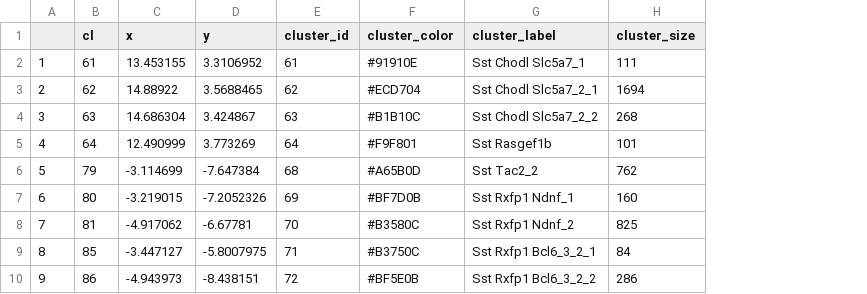
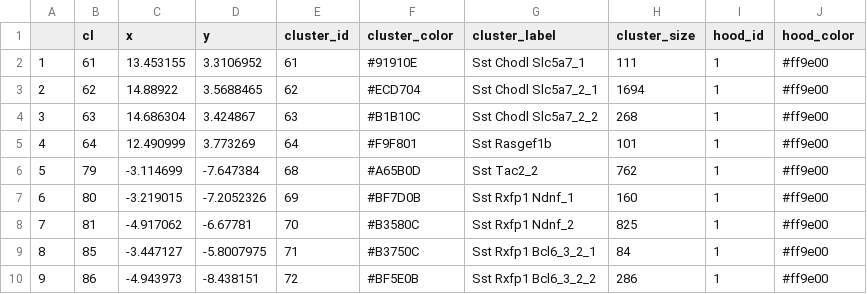
Before and after one commit to AllenInstitute/scrattch.hicat, a CSV file: data/Constellation_example/cl.center.df.csv, drawn as a sheet; only a part is shown; the diff names each change by its address in the sheet, - before the commit and + after, or states it on an @@ line.

Commit message:
Update constellation_plot with node.dodge and plot.hull options

```diff
--- a/data/Constellation_example/cl.center.df.csv
+++ b/data/Constellation_example/cl.center.df.csv
+column I (hood_id), rows 2-10: all 1
+column J (hood_color), rows 2-10: all #ff9e00
```
Also changed, not shown: 2 other files.
